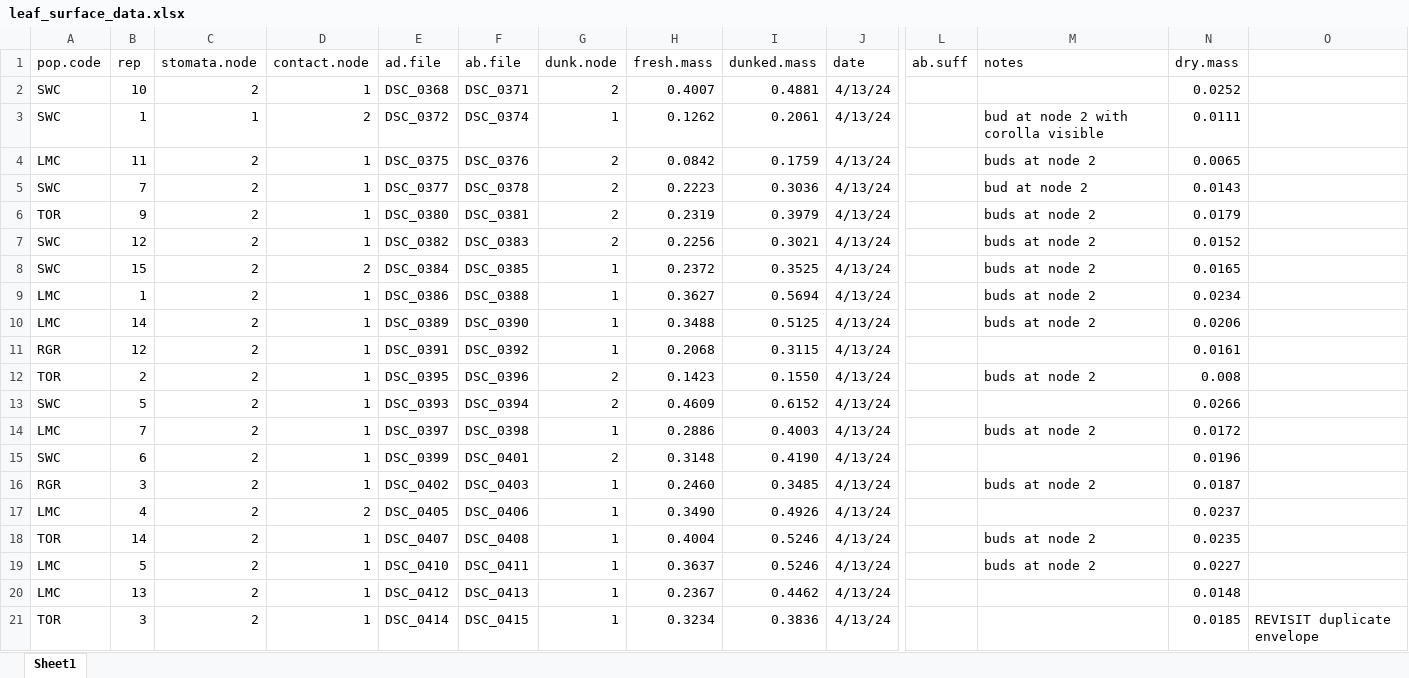
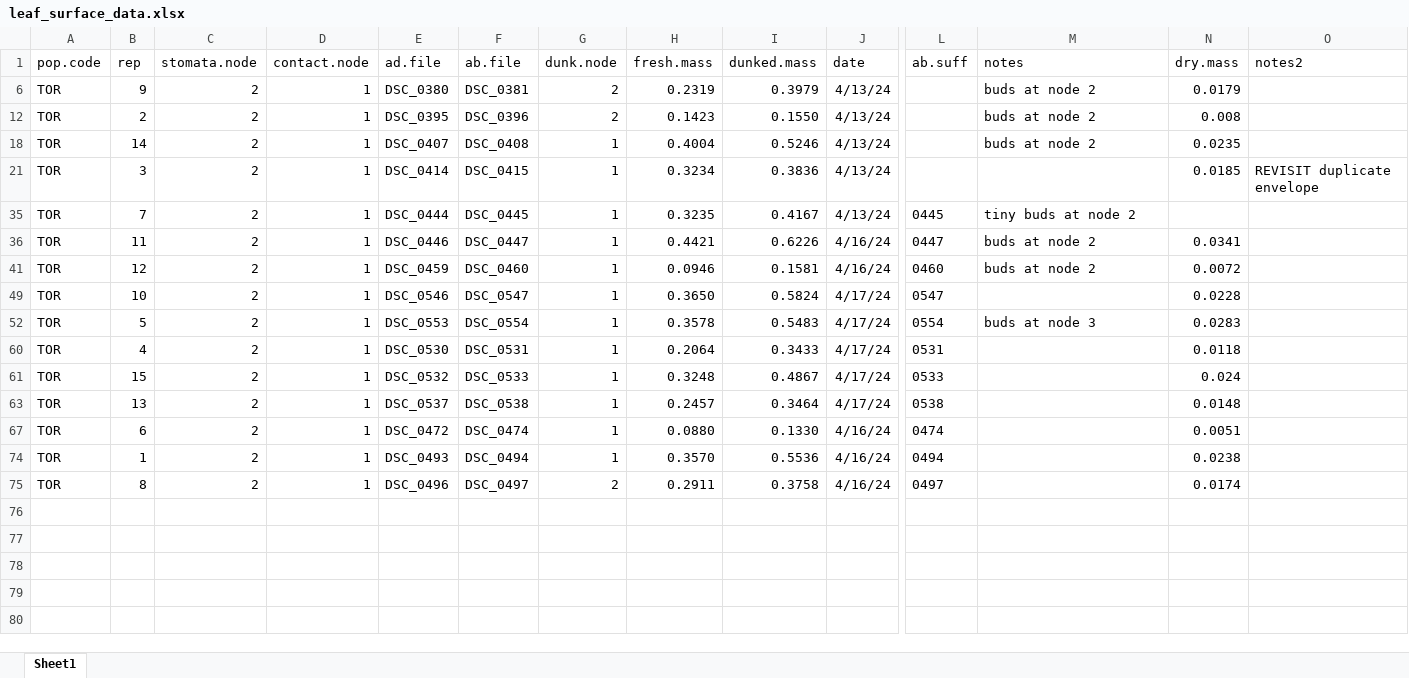
Before and after one commit to plunkert/Salt-spray-adaptation-2025, an Excel workbook: Data/leaf_surface_data.xlsx, sheet Sheet1, drawn as a sheet; only a part is shown, gaps mark what is left out; the shorter side is filled out with more unchanged rows; values as stored, in another font and other column widths than the file's, no borders; charts and pictures not drawn; rows hold the shown columns only; the diff covers the shown part only; the diff names each change by its address in the sheet, - before the commit and + after, or states it on an @@ line.

Commit message:
Updated leaf surface data

```diff
--- a/Data/leaf_surface_data.xlsx (sheet Sheet1)
+++ b/Data/leaf_surface_data.xlsx (sheet Sheet1)
-O1: (empty)
+O1: notes2
@@ row 2 hidden: SWC | 10 | 2 | 1 | DSC_0368 | DSC_0371 | 2 | 0.4007 | 0.4881 | 4/13/24 |  |  | 0.0252 @@
@@ row 3 hidden: SWC | 1 | 1 | 2 | DSC_0372 | DSC_0374 | 1 | 0.1262 | 0.2061 | 4/13/24 |  | bud at node 2 with corolla visible | 0.0111 @@
@@ row 4 hidden: LMC | 11 | 2 | 1 | DSC_0375 | DSC_0376 | 2 | 0.0842 | 0.1759 | 4/13/24 |  | buds at node 2 | 0.0065 @@
@@ row 5 hidden: SWC | 7 | 2 | 1 | DSC_0377 | DSC_0378 | 2 | 0.2223 | 0.3036 | 4/13/24 |  | bud at node 2 | 0.0143 @@
@@ row 7 hidden: SWC | 12 | 2 | 1 | DSC_0382 | DSC_0383 | 2 | 0.2256 | 0.3021 | 4/13/24 |  | buds at node 2 | 0.0152 @@
@@ row 8 hidden: SWC | 15 | 2 | 2 | DSC_0384 | DSC_0385 | 1 | 0.2372 | 0.3525 | 4/13/24 |  | buds at node 2 | 0.0165 @@
@@ row 9 hidden: LMC | 1 | 2 | 1 | DSC_0386 | DSC_0388 | 1 | 0.3627 | 0.5694 | 4/13/24 |  | buds at node 2 | 0.0234 @@
@@ row 10 hidden: LMC | 14 | 2 | 1 | DSC_0389 | DSC_0390 | 1 | 0.3488 | 0.5125 | 4/13/24 |  | buds at node 2 | 0.0206 @@
@@ row 11 hidden: RGR | 12 | 2 | 1 | DSC_0391 | DSC_0392 | 1 | 0.2068 | 0.3115 | 4/13/24 |  |  | 0.0161 @@
@@ row 13 hidden: SWC | 5 | 2 | 1 | DSC_0393 | DSC_0394 | 2 | 0.4609 | 0.6152 | 4/13/24 |  |  | 0.0266 @@
@@ row 14 hidden: LMC | 7 | 2 | 1 | DSC_0397 | DSC_0398 | 1 | 0.2886 | 0.4003 | 4/13/24 |  | buds at node 2 | 0.0172 @@
@@ row 15 hidden: SWC | 6 | 2 | 1 | DSC_0399 | DSC_0401 | 2 | 0.3148 | 0.4190 | 4/13/24 |  |  | 0.0196 @@
@@ row 16 hidden: RGR | 3 | 2 | 1 | DSC_0402 | DSC_0403 | 1 | 0.2460 | 0.3485 | 4/13/24 |  | buds at node 2 | 0.0187 @@
@@ row 17 hidden: LMC | 4 | 2 | 2 | DSC_0405 | DSC_0406 | 1 | 0.3490 | 0.4926 | 4/13/24 |  |  | 0.0237 @@
@@ row 19 hidden: LMC | 5 | 2 | 1 | DSC_0410 | DSC_0411 | 1 | 0.3637 | 0.5246 | 4/13/24 |  | buds at node 2 | 0.0227 @@
@@ row 20 hidden: LMC | 13 | 2 | 1 | DSC_0412 | DSC_0413 | 1 | 0.2367 | 0.4462 | 4/13/24 |  |  | 0.0148 @@
```
Also changed, not shown: 30 removed rows and 65 hidden or unhidden rows elsewhere in this sheet, hidden cells, 1 other file.
